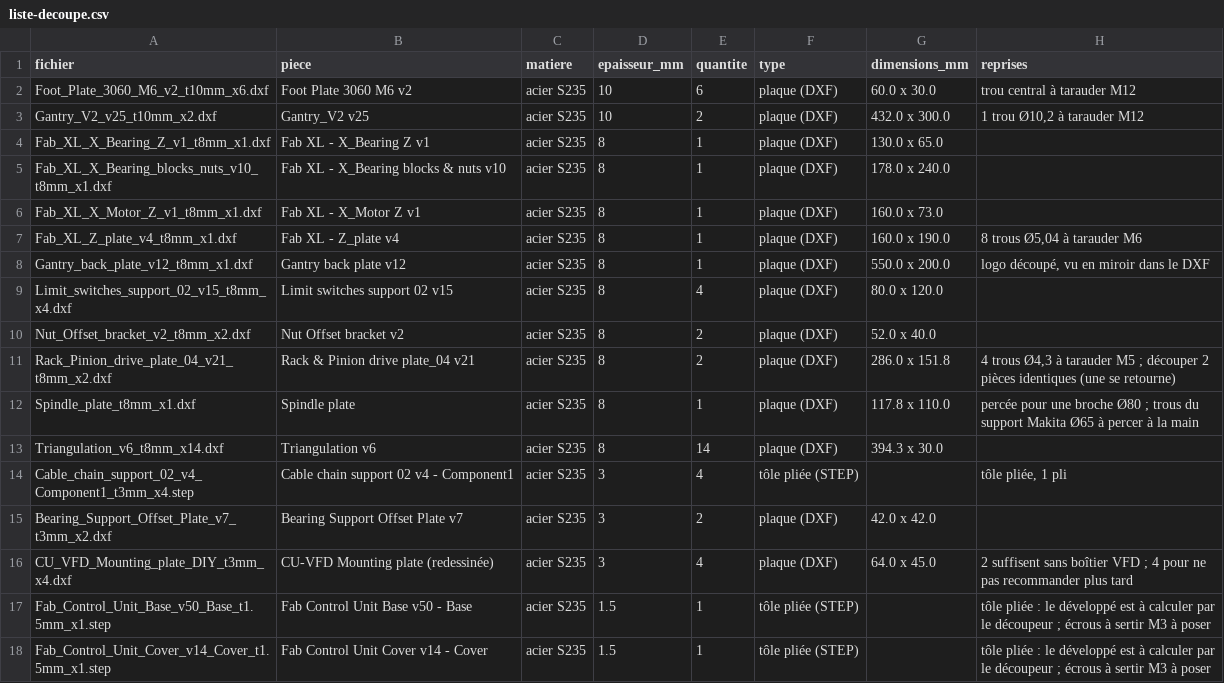
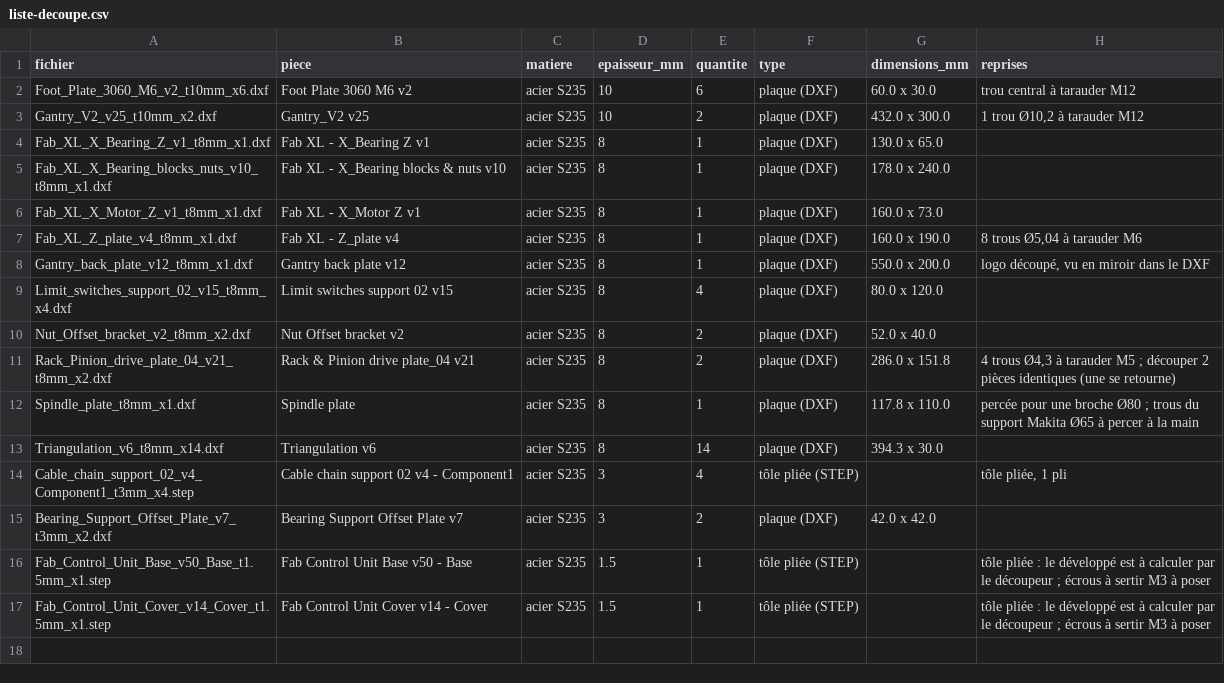
Before and after one commit to wprod/fab-diy, a CSV file: cad/steel/devis/liste-decoupe.csv, drawn as a sheet; the diff names each change by its address in the sheet, - before the commit and + after, or states it on an @@ line.

```diff
--- a/cad/steel/devis/liste-decoupe.csv
+++ b/cad/steel/devis/liste-decoupe.csv
-row 16: CU_VFD_Mounting_plate_DIY_t3mm_x4.dxf | CU-VFD Mounting plate (redessinée) | acier S235 | 3 | 4 | plaque (DXF) | 64.0 x 45.0 | 2 suffisent sans boîtier VFD ; 4 pour ne pas recommander plus tard
```
Also changed, not shown: bom/chiffrage/lot-K-cablage.csv, bom/commandes/decoupe-laser-en-ligne-laserboost-fractory-xometry-devis-a-f.csv, 13 other files.
